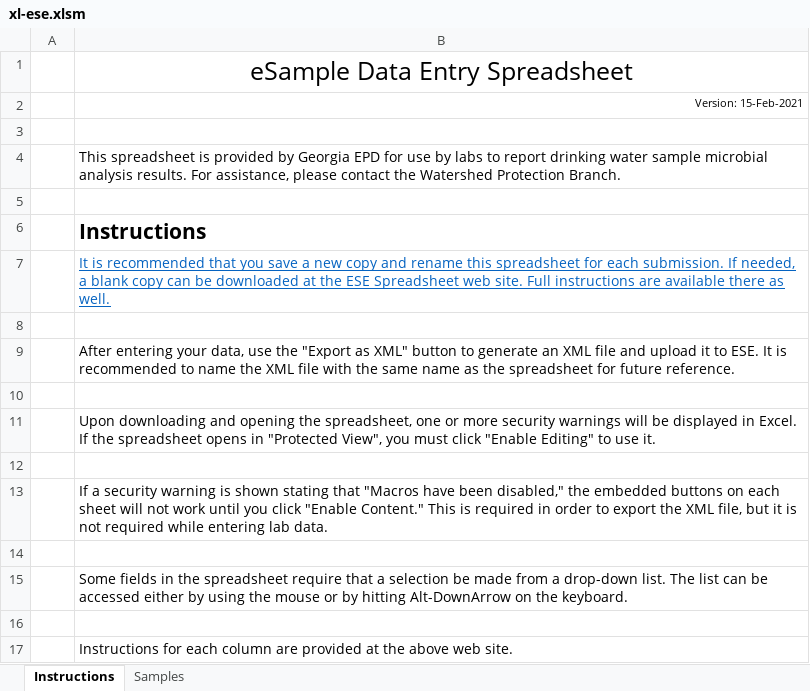
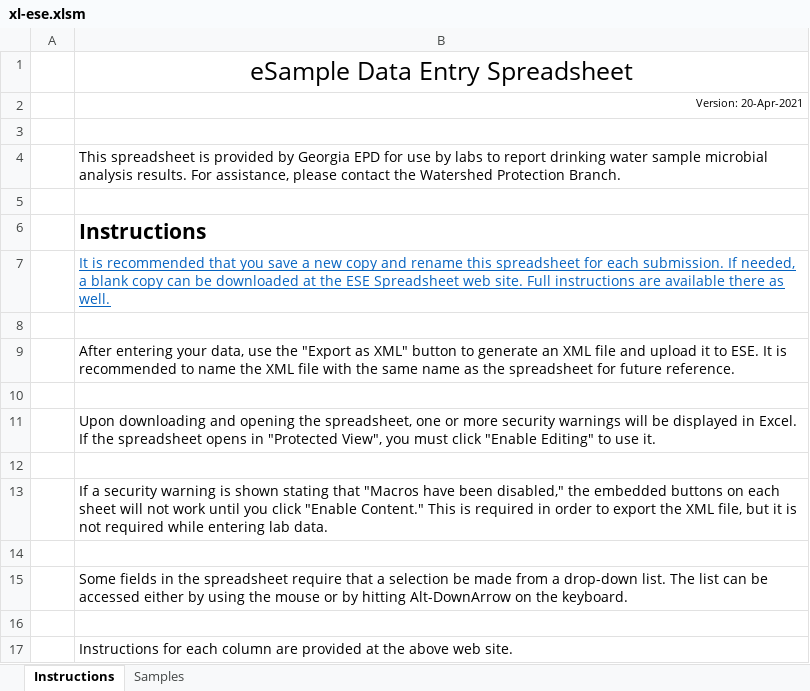
Before and after one commit to gaepdit/e-Sample-Entry-CSV, an Excel workbook: xl-ese.xlsm, sheet Instructions, drawn as a sheet; values as stored, in another font and other column widths than the file's, no borders; the diff names each change by its address in the sheet, - before the commit and + after, or states it on an @@ line.

```diff
--- a/xl-ese.xlsm (sheet Instructions)
+++ b/xl-ese.xlsm (sheet Instructions)
-B2: Version: 15-Feb-2021
+B2: Version: 20-Apr-2021
```
Also changed, not shown: sheet Samples, specs/Coliform-column-definitions.xlsx, 2 other files.
